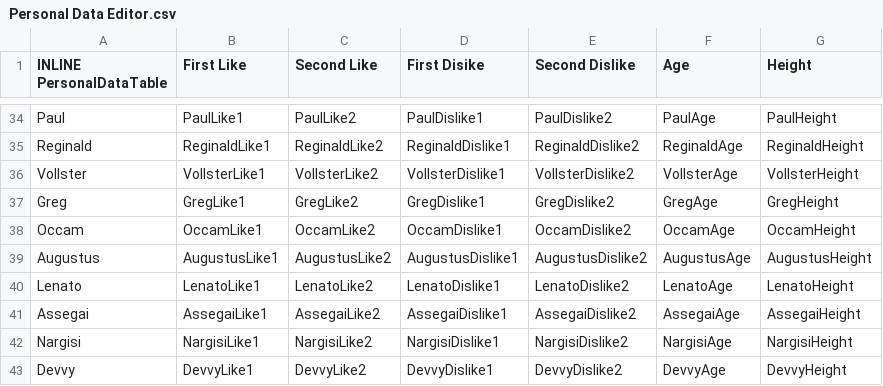
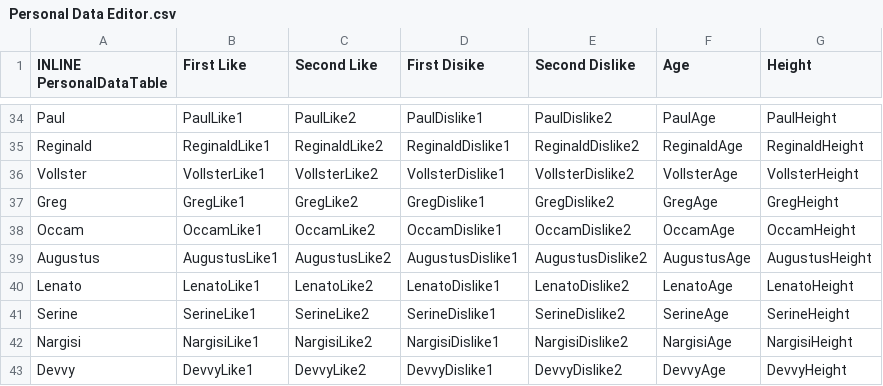
Before and after one commit to Kirbseverywhere/Fire-Emblem-3-Universes, a CSV file: Tables/FE8 Nightmare modules/Misc/Personal Data Editor.csv, drawn as a sheet; only a part is shown, gaps mark what is left out; removed rows and columns are numbered as before the commit, all else as after; the diff names each change by its address in the sheet, - before the commit and + after, or states it on an @@ line.

Commit message:
serine lol

```diff
--- a/Tables/FE8 Nightmare modules/Misc/Personal Data Editor.csv
+++ b/Tables/FE8 Nightmare modules/Misc/Personal Data Editor.csv
-row 41: Assegai | AssegaiLike1 | AssegaiLike2 | AssegaiDislike1 | AssegaiDislike2 | AssegaiAge | AssegaiHeight
+row 41: Serine | SerineLike1 | SerineLike2 | SerineDislike1 | SerineDislike2 | SerineAge | SerineHeight
```
Also changed, not shown: Tables/FE8 Nightmare modules/Class & Character editors/FE8 Character Editor.csv, 9 other files.
